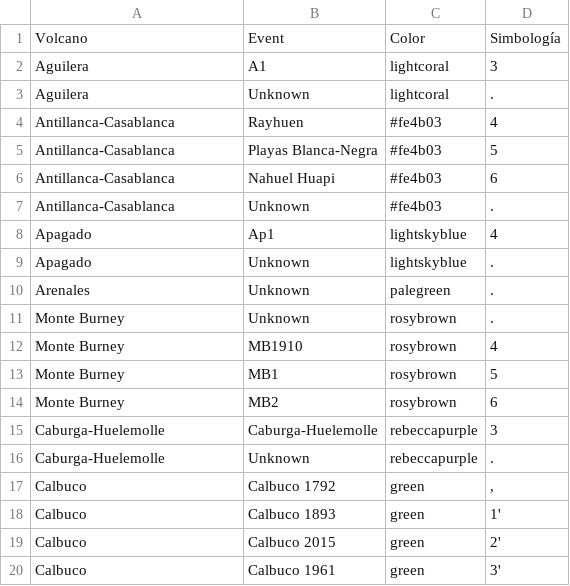
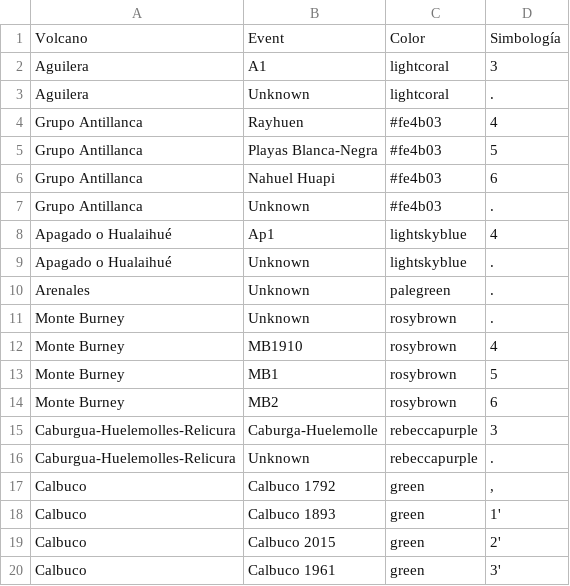
Before and after one commit to consuelola/BOOM, a CSV file: Scripts/Simbologia.csv, drawn as a sheet; only a part is shown; the diff names each change by its address in the sheet, - before the commit and + after, or states it on an @@ line.

Commit message:
Update volcanic centers

```diff
--- a/Scripts/Simbologia.csv
+++ b/Scripts/Simbologia.csv
-A4:A7: Antillanca-Casablanca
+A4:A7: Grupo Antillanca
-A8:A9: Apagado
+A8:A9: Apagado o Hualaihué
-A15:A16: Caburga-Huelemolle
+A15:A16: Caburgua-Huelemolles-Relicura
```
